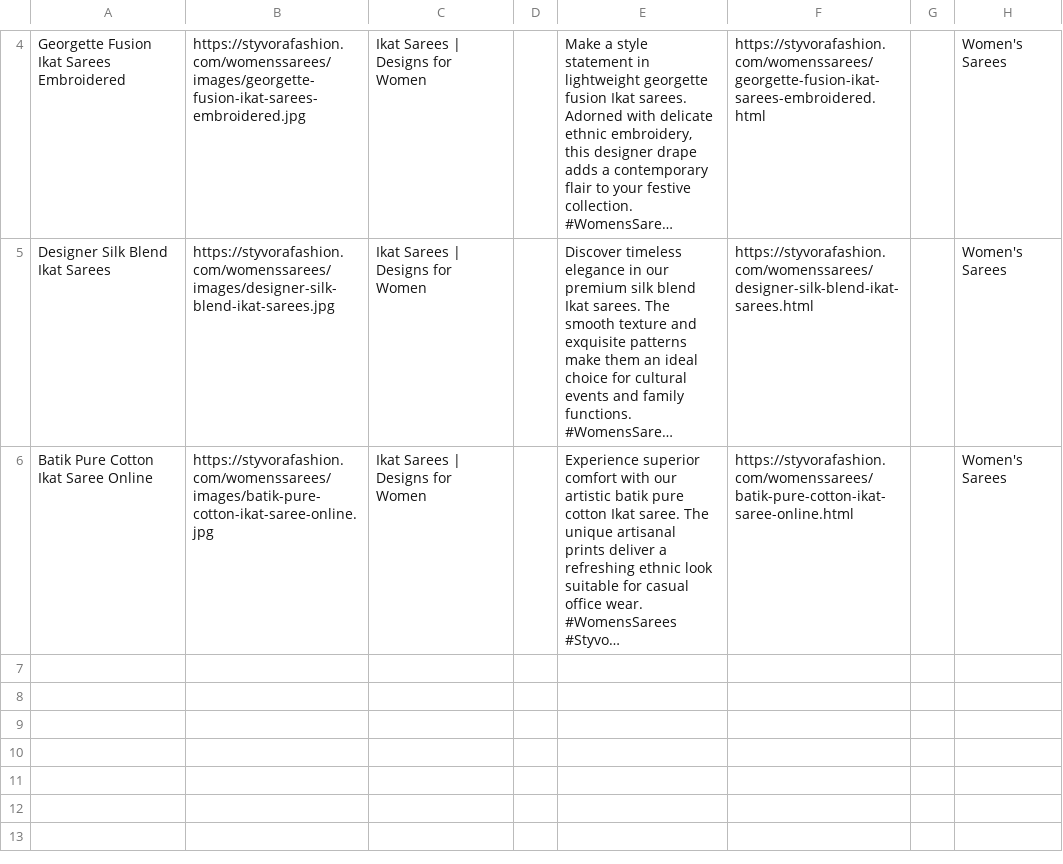
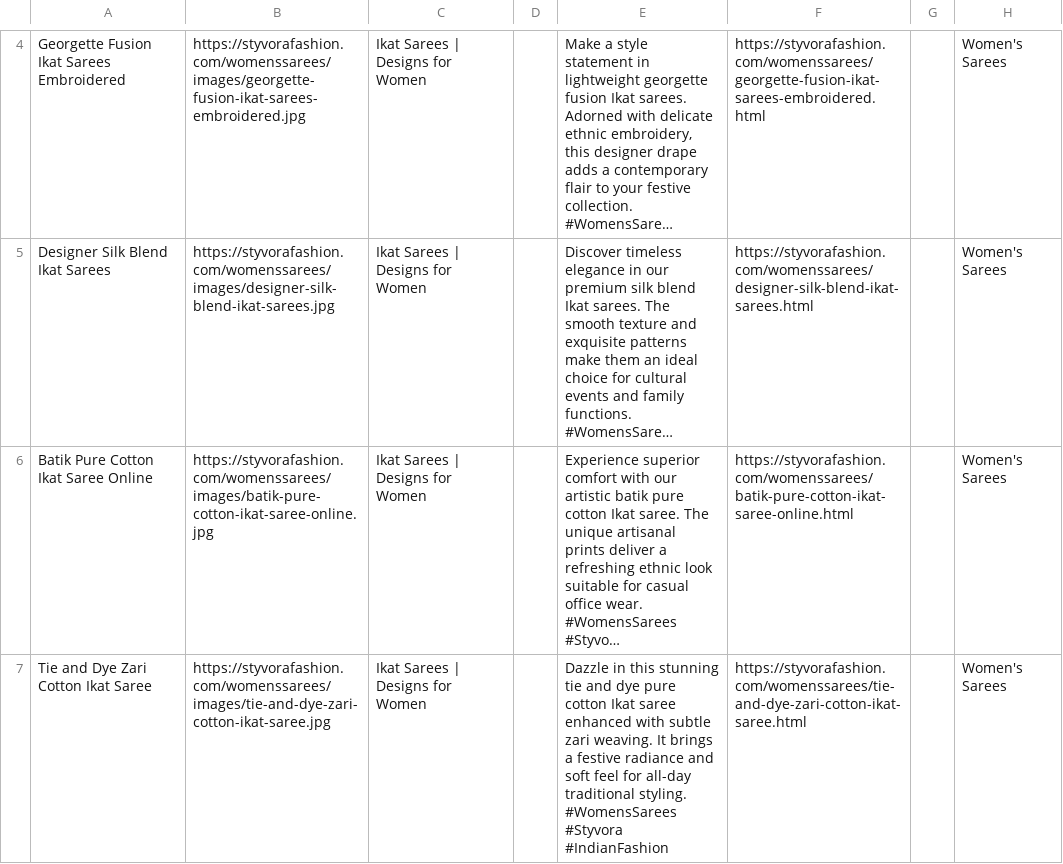
Before and after one commit to deepkoley156/styvorafashion-website, a CSV file: pinterest_bulk.csv, drawn as a sheet; only a part is shown, gaps mark what is left out; long unchanged cells end in …; ↵ is a line break in a cell; the diff names each change by its address in the sheet, - before the commit and + after, or states it on an @@ line.

Commit message:
Append product to Pinterest Bulk CSV

```diff
--- a/pinterest_bulk.csv
+++ b/pinterest_bulk.csv
+row 7: Tie and Dye Zari Cotton Ikat Saree | https://styvorafashion.com/womenssarees/images/tie-and-dye-zari-cotton-ikat-saree.jpg | Ikat Sarees | Designs for Women |  | Dazzle in this stunning tie and dye pure cotton Ikat saree enhanced with subtle zari weaving. It brings a festive radiance and soft feel for all-day traditional styling. ↵ #WomensSarees #Styvora #IndianFashion | https://styvorafashion.com/womenssarees/tie-and-dye-zari-cotton-ikat-saree.html |  | Women's Sarees
```
